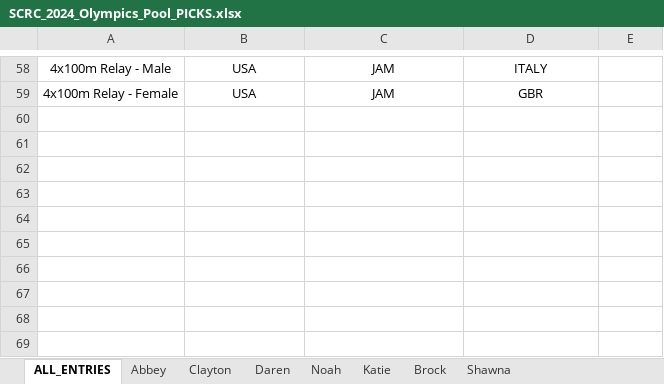
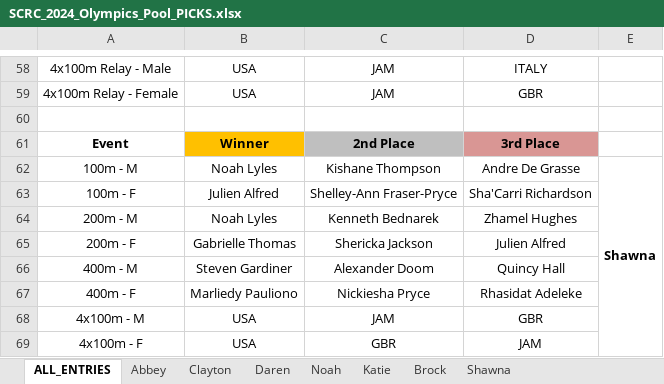
Before and after one commit to PulseDynamics/scrc_2024_olympics, an Excel workbook: SCRC_2024_Olympics_Pool_PICKS.xlsx, sheet ALL_ENTRIES, drawn as a sheet; only a part is shown, gaps mark what is left out; values as stored, in another font and other column widths than the file's, no borders; the diff names each change by its address in the sheet, - before the commit and + after, or states it on an @@ line.

```diff
--- a/SCRC_2024_Olympics_Pool_PICKS.xlsx (sheet ALL_ENTRIES)
+++ b/SCRC_2024_Olympics_Pool_PICKS.xlsx (sheet ALL_ENTRIES)
+row 60: (empty)
+row 61: Event | Winner | 2nd Place | 3rd Place
+row 62: 100m - M | Noah Lyles | Kishane Thompson | Andre De Grasse | Shawna
+row 63: 100m - F | Julien Alfred | Shelley-Ann Fraser-Pryce | Sha'Carri Richardson
+row 64: 200m - M | Noah Lyles | Kenneth Bednarek | Zhamel Hughes
+row 65: 200m - F | Gabrielle Thomas | Shericka Jackson | Julien Alfred
+row 66: 400m - M | Steven Gardiner | Alexander Doom | Quincy Hall
+row 67: 400m - F | Marliedy Pauliono | Nickiesha Pryce | Rhasidat Adeleke
+row 68: 4x100m - M | USA | JAM | GBR
+row 69: 4x100m - F | USA | GBR | JAM
```
Also changed, not shown: sheet Shawna, SCRC_2024_Olympics_Pool_Results.xlsx, 1 other file.
